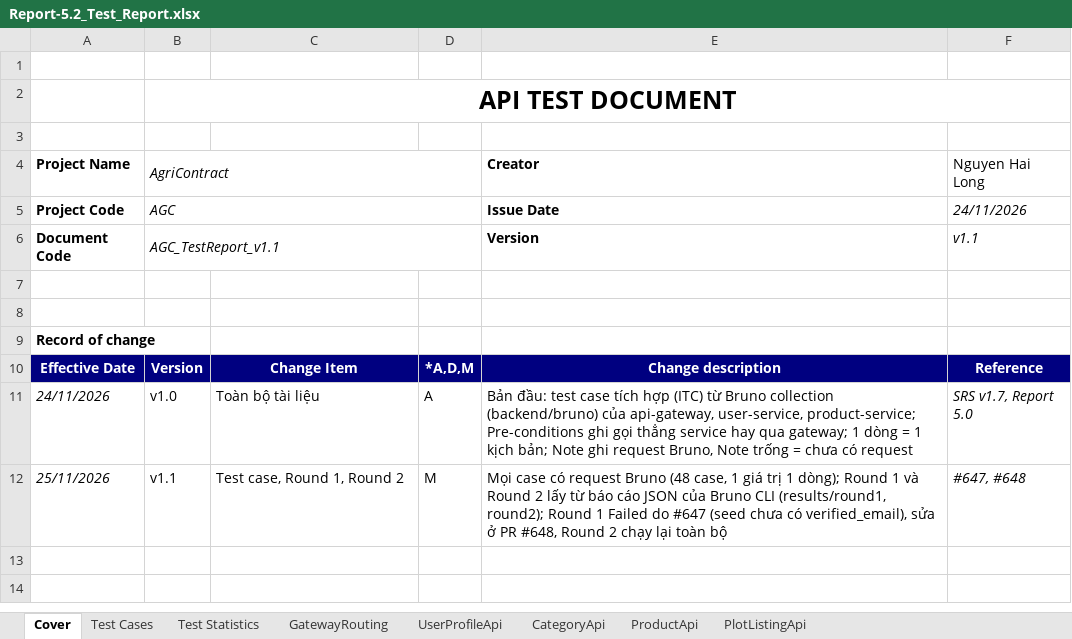
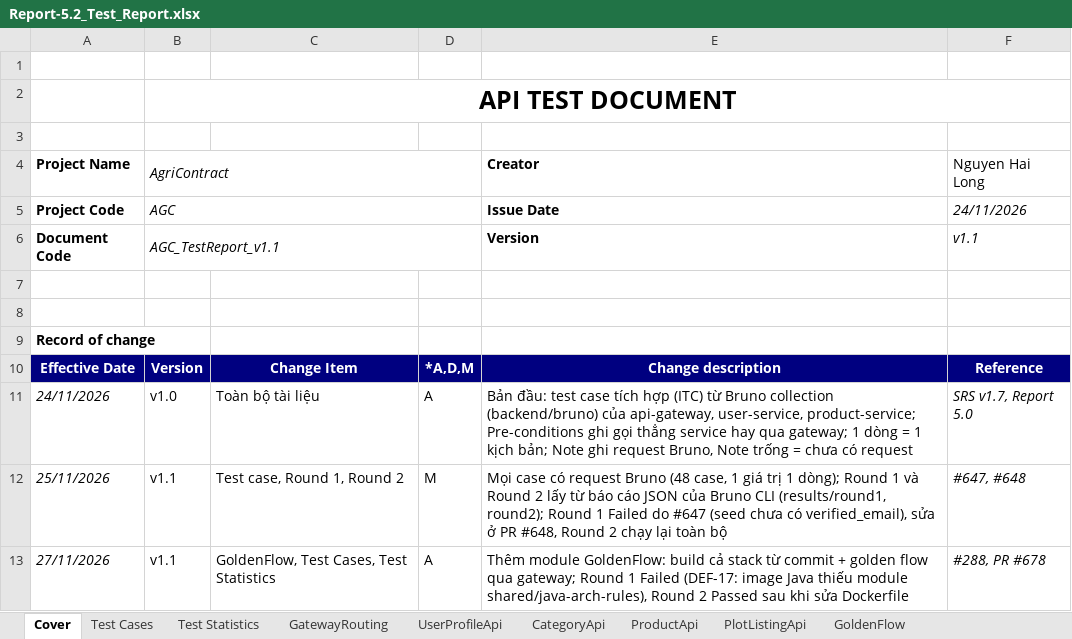
Before and after one commit to redavocado-labs/AgriContract, an Excel workbook: docs/reports/Report-5.2_Test_Report.xlsx, sheet Cover, drawn as a sheet; values as stored, in another font and other column widths than the file's, no borders; charts and pictures not drawn; the diff names each change by its address in the sheet, - before the commit and + after, or states it on an @@ line.

Commit message:
docs(report5): add the golden flow stack run to Report 5.2 (#288)

```diff
--- a/docs/reports/Report-5.2_Test_Report.xlsx (sheet Cover)
+++ b/docs/reports/Report-5.2_Test_Report.xlsx (sheet Cover)
+sheet tab: GoldenFlow
+row 13: 27/11/2026 | v1.1 | GoldenFlow, Test Cases, Test Statistics | A | Thêm module GoldenFlow: build cả stack từ commit + golden flow qua gateway; Round 1 Failed (DEF-17: image Java thiếu module shared/java-arch-rules), Round 2 Passed sau khi sửa Dockerfile | #288, PR #678
```
Also changed, not shown: sheet Test Statistics, sheet Test Cases, formulas that keep their value, charts or pictures, 1 other file.
